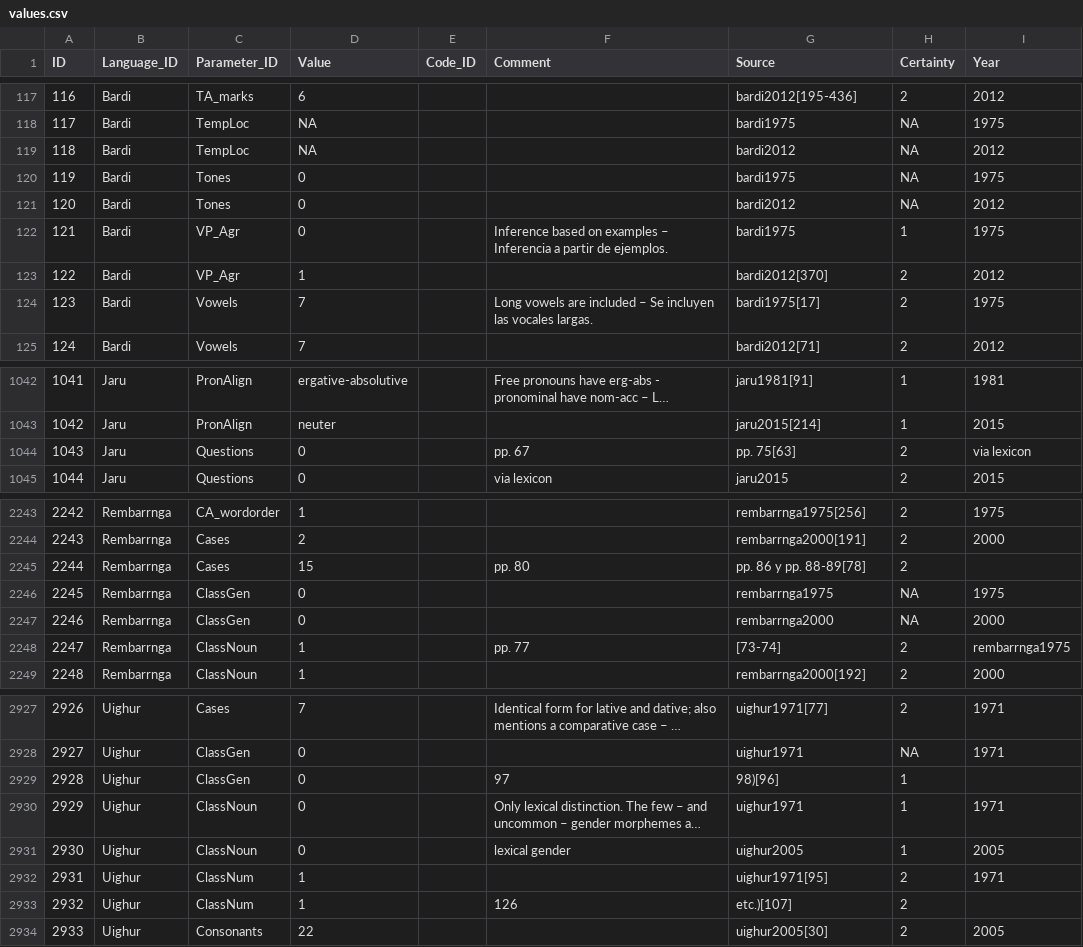
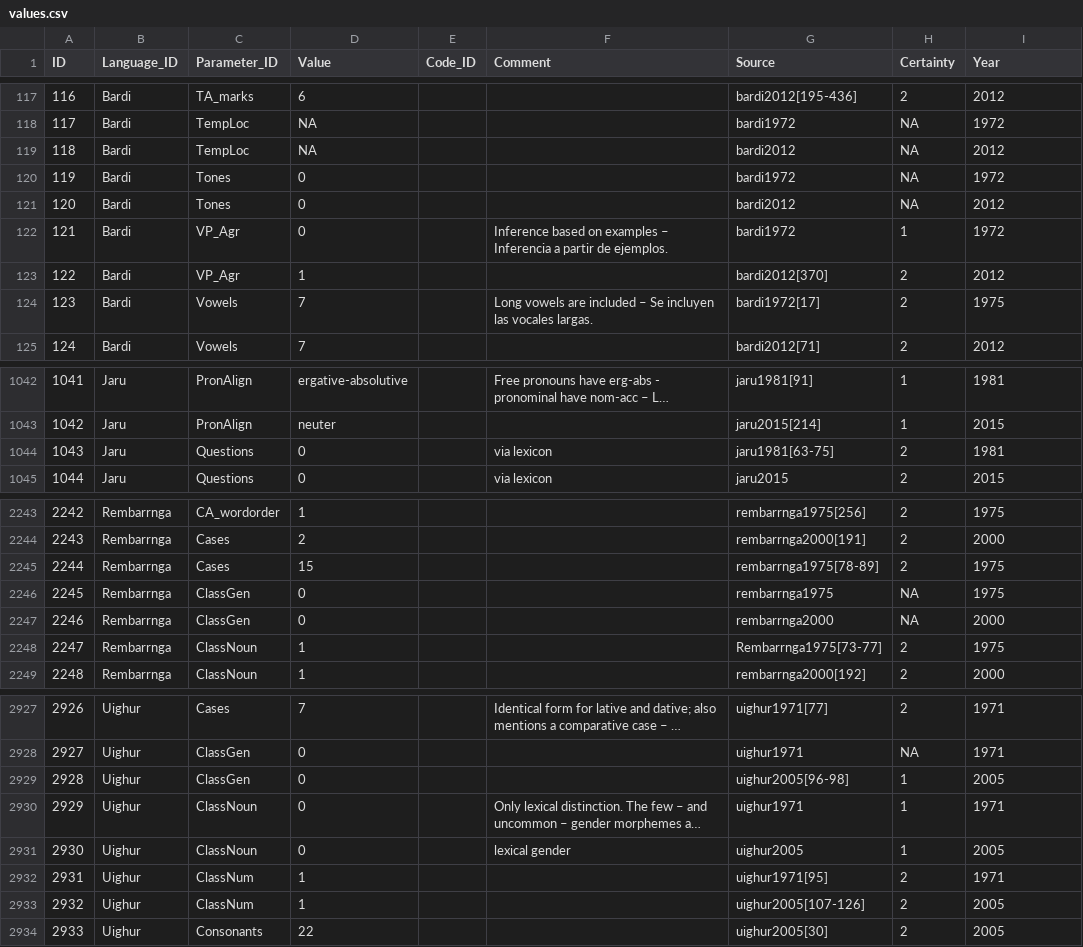
Before and after one commit to MuffinLinwist/GATA, a CSV file: cldf/values.csv, drawn as a sheet; only a part is shown, gaps mark what is left out; long unchanged cells end in …; the diff covers the shown part only; the diff names each change by its address in the sheet, - before the commit and + after, or states it on an @@ line.

Commit message:
CLDF conversion

```diff
--- a/cldf/values.csv
+++ b/cldf/values.csv
-G118 (Source): bardi1975
+G118 (Source): bardi1972
-I118 (Year): 1975
+I118 (Year): 1972
-G120 (Source): bardi1975
+G120 (Source): bardi1972
-I120 (Year): 1975
+I120 (Year): 1972
-G122 (Source): bardi1975
+G122 (Source): bardi1972
-I122 (Year): 1975
+I122 (Year): 1972
-G124 (Source): bardi1975[17]
+G124 (Source): bardi1972[17]
-F1044 (Comment): pp. 67
+F1044 (Comment): via lexicon
-G1044 (Source): pp. 75[63]
+G1044 (Source): jaru1981[63-75]
-I1044 (Year): via lexicon
+I1044 (Year): 1981
-F2245 (Comment): pp. 80
+F2245 (Comment): (empty)
-G2245 (Source): pp. 86 y pp. 88-89[78]
+G2245 (Source): rembarrnga1975[78-89]
-I2245 (Year): (empty)
+I2245 (Year): 1975
-F2248 (Comment): pp. 77
+F2248 (Comment): (empty)
-G2248 (Source): [73-74]
+G2248 (Source): Rembarrnga1975[73-77]
-I2248 (Year): rembarrnga1975
+I2248 (Year): 1975
-F2929 (Comment): 97
+F2929 (Comment): (empty)
-G2929 (Source): 98)[96]
+G2929 (Source): uighur2005[96-98]
-I2929 (Year): (empty)
+I2929 (Year): 2005
-F2933 (Comment): 126
+F2933 (Comment): (empty)
-G2933 (Source): etc.)[107]
+G2933 (Source): uighur2005[107-126]
-I2933 (Year): (empty)
+I2933 (Year): 2005
```
Also changed, not shown: 57 edited cells elsewhere in this file, 3 other files.
